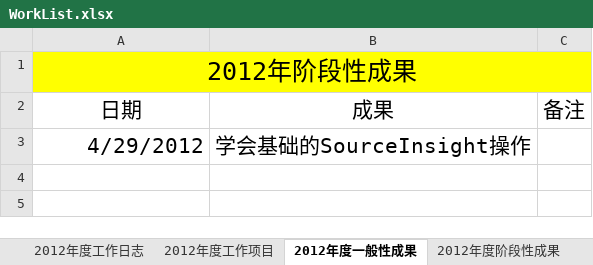
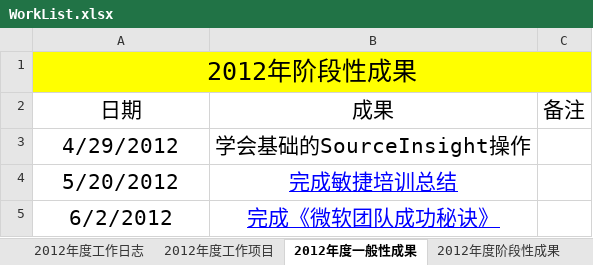
Before and after one commit to ssqre/todo, an Excel workbook: WorkList.xlsx, sheet 2012年度一般性成果, drawn as a sheet; values as stored, in another font and other column widths than the file's, no borders; table styles not drawn; the diff names each change by its address in the sheet, - before the commit and + after, or states it on an @@ line.

```diff
--- a/WorkList.xlsx (sheet 2012年度一般性成果)
+++ b/WorkList.xlsx (sheet 2012年度一般性成果)
-A3 alignment: right
+A3 alignment: center
+row 4: 5/20/2012 | 完成敏捷培训总结
+row 5: 6/2/2012 | 完成《微软团队成功秘诀》
```
Also changed, not shown: sheet 2012年度工作日志, sheet 2012年度工作项目.
